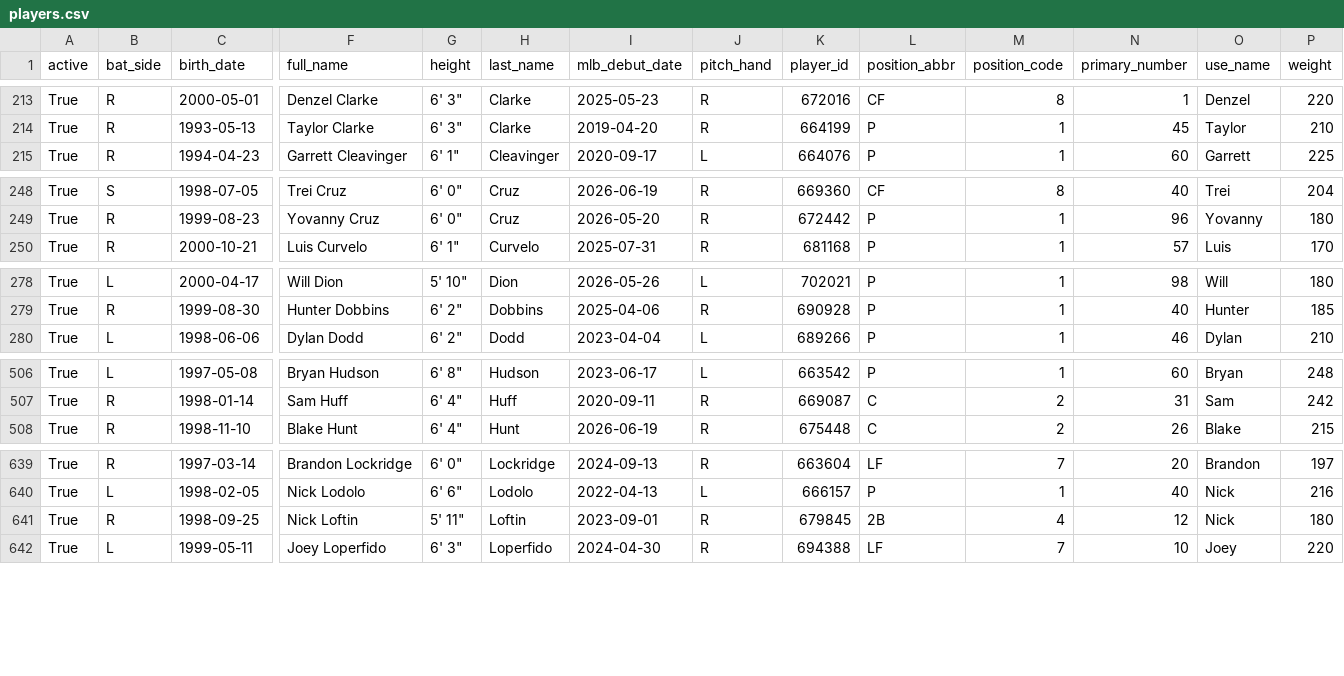
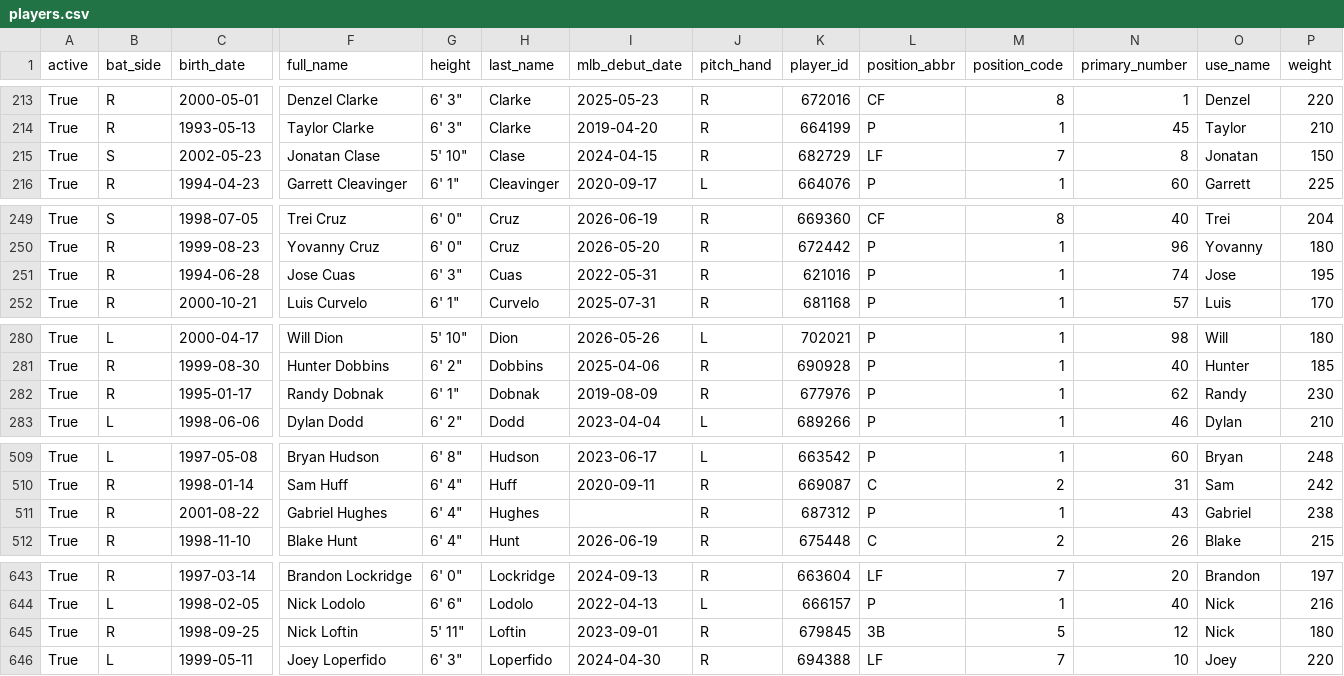
Before and after one commit to fuku8/mlb-data, a CSV file: data/players.csv, drawn as a sheet; only a part is shown, gaps mark what is left out; addresses are those after the commit; rows hold the shown columns only; the diff covers the shown part only; the diff names each change by its address in the sheet, - before the commit and + after, or states it on an @@ line.

```diff
--- a/data/players.csv
+++ b/data/players.csv
+row 215: True | S | 2002-05-23 | Jonatan Clase | 5' 10" | Clase | 2024-04-15 | R | 682729 | LF | 7 | 8 | Jonatan | 150
+row 251: True | R | 1994-06-28 | Jose Cuas | 6' 3" | Cuas | 2022-05-31 | R | 621016 | P | 1 | 74 | Jose | 195
+row 282: True | R | 1995-01-17 | Randy Dobnak | 6' 1" | Dobnak | 2019-08-09 | R | 677976 | P | 1 | 62 | Randy | 230
+row 511: True | R | 2001-08-22 | Gabriel Hughes | 6' 4" | Hughes |  | R | 687312 | P | 1 | 43 | Gabriel | 238
-L645 (position_abbr): 2B
+L645 (position_abbr): 3B
-M645 (position_code): 4
+M645 (position_code): 5
```
Also changed, not shown: 9 edited cells elsewhere in this file, data/player_fielding.csv, data/player_hitting.csv, 4 other files.
